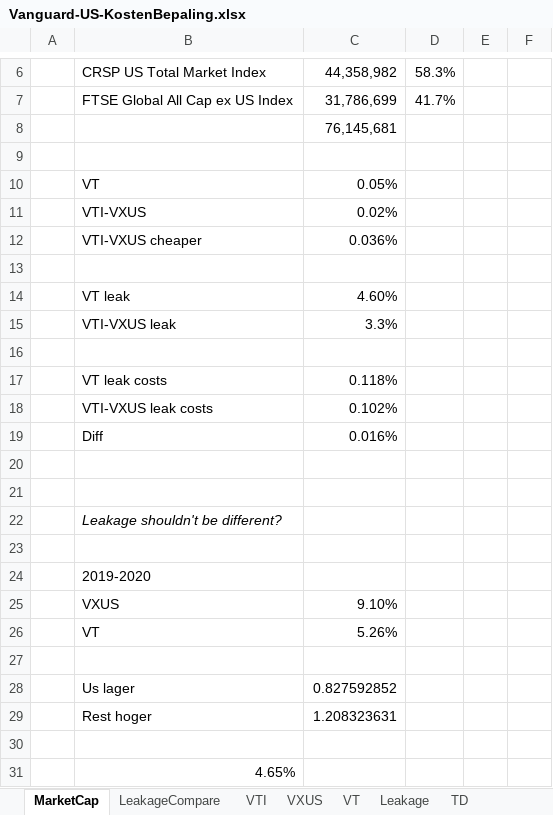
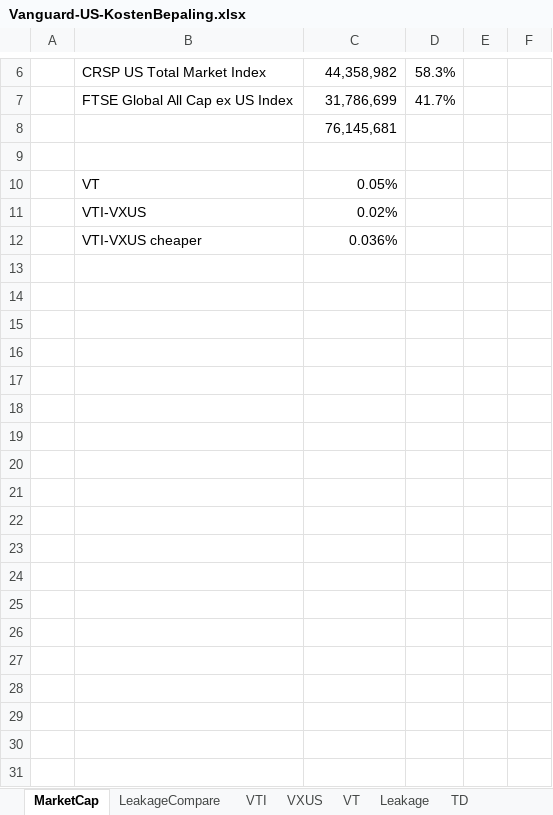
Before and after one commit to Jokerling45/indexfondsen, an Excel workbook: Vanguard US/Vanguard-US-KostenBepaling.xlsx, sheet MarketCap, drawn as a sheet; only a part is shown, gaps mark what is left out; values as stored, in another font and other column widths than the file's, no borders; the diff names each change by its address in the sheet, - before the commit and + after, or states it on an @@ line.

Commit message:
Clean Vanguard US sheet

```diff
--- a/Vanguard US/Vanguard-US-KostenBepaling.xlsx (sheet MarketCap)
+++ b/Vanguard US/Vanguard-US-KostenBepaling.xlsx (sheet MarketCap)
-row 13: (empty)
-row 14:  | VT leak | 4.60%
-row 15:  | VTI-VXUS leak | 3.3%
-row 16: (empty)
-row 17:  | VT leak costs | 0.118%
-row 18:  | VTI-VXUS leak costs | 0.102%
-row 19:  | Diff | 0.016%
-row 20: (empty)
-row 21: (empty)
-row 22:  | Leakage shouldn't be different?
-row 23: (empty)
-row 24:  | 2019-2020
-row 25:  | VXUS | 9.10%
-row 26:  | VT | 5.26%
-row 27: (empty)
-row 28:  | Us lager | 0.827592852
-row 29:  | Rest hoger | 1.208323631
-row 30: (empty)
-row 31:  | 4.65%
```
Also changed, not shown: sheet LeakageCompare, sheet Leakage, formulas that keep their value.
